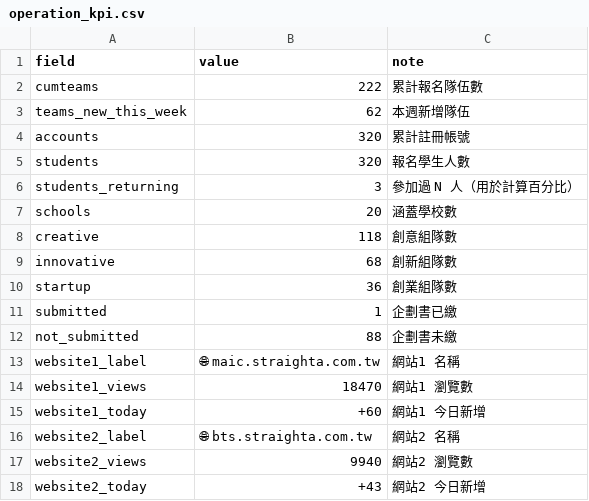
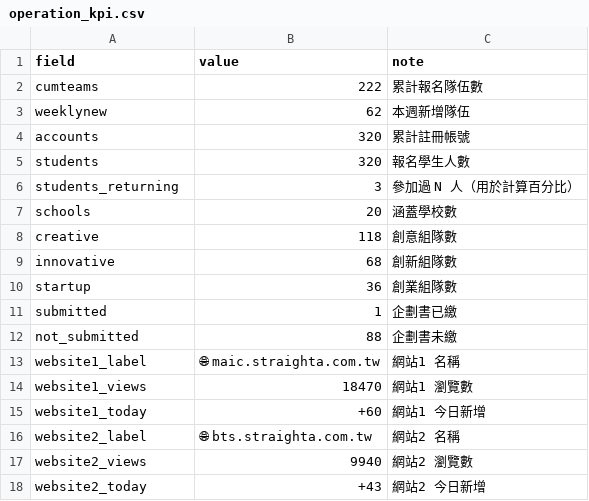
Before and after one commit to EvonneLu-ai/maic-dashboard-2026, a CSV file: data/operation_kpi.csv, drawn as a sheet.

Commit message:
auto: sync operation_kpi [2026/04/27 11:40]

```diff
--- a/data/operation_kpi.csv
+++ b/data/operation_kpi.csv
@@ -2,3 +2,3 @@ field,value,note
 cumteams,222,累計報名隊伍數
-teams_new_this_week,62,本週新增隊伍
+weeklynew,62,本週新增隊伍
 accounts,320,累計註冊帳號
```
